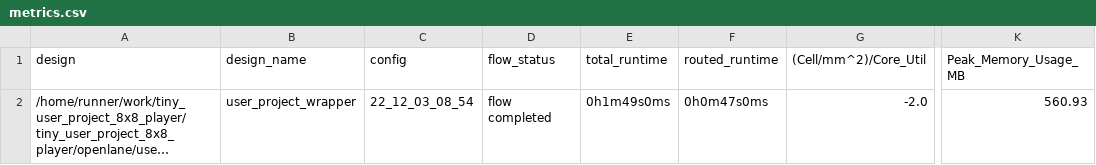
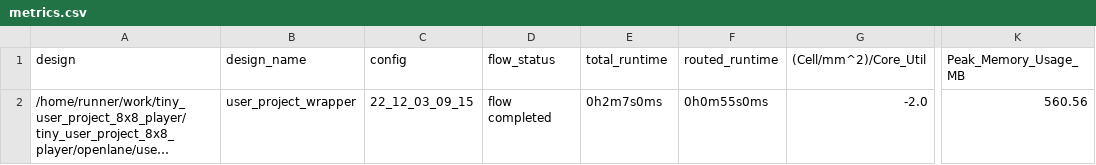
Before and after one commit to ThorKn/tiny_user_project_8x8_player, a CSV file: signoff/user_project_wrapper/metrics.csv, drawn as a sheet; only a part is shown, gaps mark what is left out; long unchanged cells end in …; the diff names each change by its address in the sheet, - before the commit and + after, or states it on an @@ line.

```diff
--- a/signoff/user_project_wrapper/metrics.csv
+++ b/signoff/user_project_wrapper/metrics.csv
-C2 (config): 22_12_03_08_54
+C2 (config): 22_12_03_09_15
-E2 (total_runtime): 0h1m49s0ms
+E2 (total_runtime): 0h2m7s0ms
-F2 (routed_runtime): 0h0m47s0ms
+F2 (routed_runtime): 0h0m55s0ms
-K2 (Peak_Memory_Usage_MB): 560.93
+K2 (Peak_Memory_Usage_MB): 560.56
```
Also changed, not shown: signoff/tiny_user_project/metrics.csv, 21 other files.
